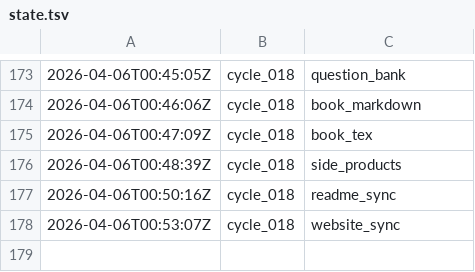
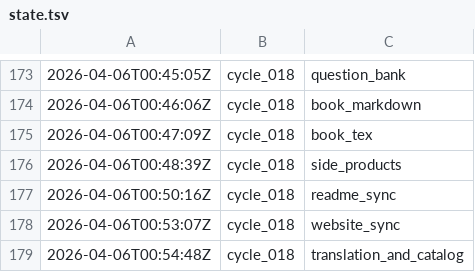
Before and after one commit to lachlanchen/LazyEarn, a TSV file: references/wealth-engine/state.tsv, drawn as a sheet; only a part is shown, gaps mark what is left out; the diff names each change by its address in the sheet, - before the commit and + after, or states it on an @@ line.

Commit message:
wealth refinery: cycle_018 round 09 build_and_verify

```diff
--- a/references/wealth-engine/state.tsv
+++ b/references/wealth-engine/state.tsv
+row 179: 2026-04-06T00:54:48Z | cycle_018 | translation_and_catalog
```
Also changed, not shown: references/wealth-engine/last-stop.tsv, 6 other files.
